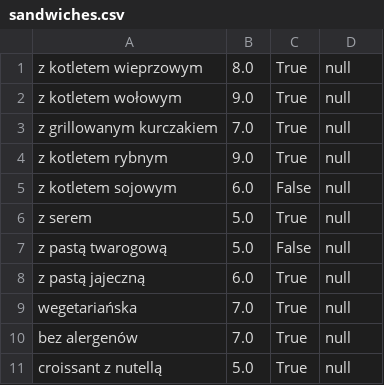
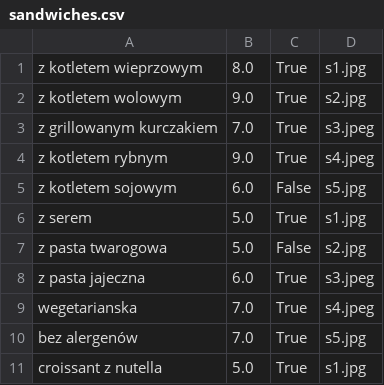
Before and after one commit to ork-a/pan_kanapka, a CSV file: PanKanapka/doc/demo_data_in_csv/sandwiches.csv, drawn as a sheet.

Commit message:
corrections after code review part 2 attaching images to sandwiches

```diff
--- a/PanKanapka/doc/demo_data_in_csv/sandwiches.csv
+++ b/PanKanapka/doc/demo_data_in_csv/sandwiches.csv
@@ -1,11 +1,11 @@
-z kotletem wieprzowym,8.0,True,null
-z kotletem wołowym,9.0,True,null
-z grillowanym kurczakiem,7.0,True,null
-z kotletem rybnym,9.0,True,null
-z kotletem sojowym,6.0,False,null
-z serem,5.0,True,null
-z pastą twarogową,5.0,False,null
-z pastą jajeczną,6.0,True,null
-wegetariańska,7.0,True,null
-bez alergenów,7.0,True,null
-croissant z nutellą,5.0,True,null
+z kotletem wieprzowym,8.0,True,s1.jpg
+z kotletem wolowym,9.0,True,s2.jpg
+z grillowanym kurczakiem,7.0,True,s3.jpeg
+z kotletem rybnym,9.0,True,s4.jpeg
+z kotletem sojowym,6.0,False,s5.jpg
+z serem,5.0,True,s1.jpg
+z pasta twarogowa,5.0,False,s2.jpg
+z pasta jajeczna,6.0,True,s3.jpeg
+wegetarianska,7.0,True,s4.jpeg
+bez alergenów,7.0,True,s5.jpg
+croissant z nutella,5.0,True,s1.jpg
```
Also changed, not shown: PanKanapka/doc/demo_data_in_csv/clients.csv, 7 other files.
